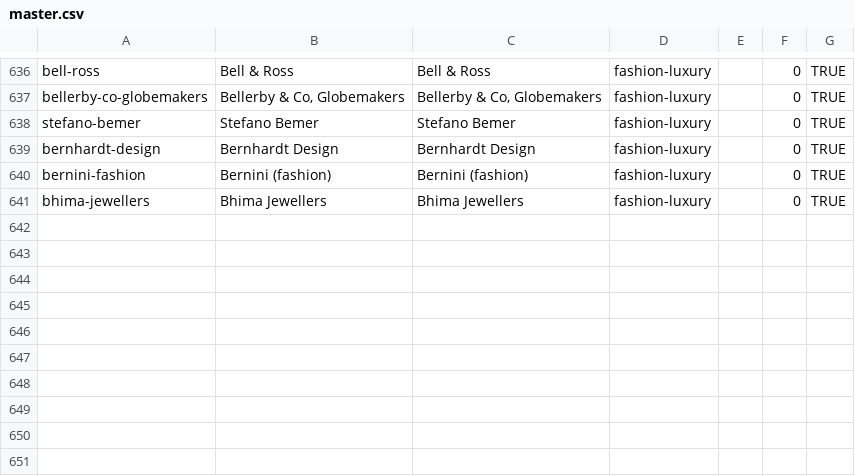
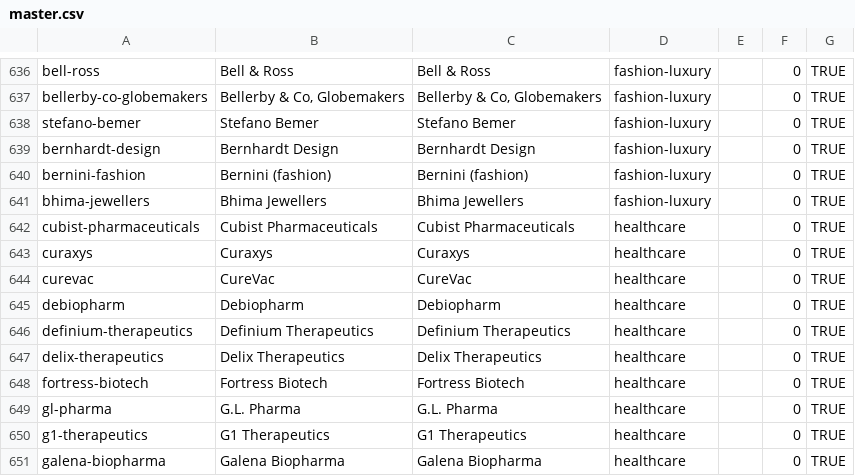
Before and after one commit to wqf2956041-star/pinpai-ai-in, a CSV file: master.csv, drawn as a sheet; only a part is shown, gaps mark what is left out.

Commit message:
batch add 10 brands: Cubist Pharmaceuticals, Curaxys, CureVac, Debiopharm, Definium Therapeutics, Delix Therapeutics, Fortress Biotech, G.L. Pharma, G1 Therapeutics, Galena Biopharma

```diff
--- a/master.csv
+++ b/master.csv
@@ -641 +641,11 @@ bernini-fashion|Bernini (fashion)|Bernini (fashion)|fashion-luxury||0|TRUE
 bhima-jewellers|Bhima Jewellers|Bhima Jewellers|fashion-luxury||0|TRUE
+cubist-pharmaceuticals|Cubist Pharmaceuticals|Cubist Pharmaceuticals|healthcare||0|TRUE
+curaxys|Curaxys|Curaxys|healthcare||0|TRUE
+curevac|CureVac|CureVac|healthcare||0|TRUE
+debiopharm|Debiopharm|Debiopharm|healthcare||0|TRUE
+definium-therapeutics|Definium Therapeutics|Definium Therapeutics|healthcare||0|TRUE
+delix-therapeutics|Delix Therapeutics|Delix Therapeutics|healthcare||0|TRUE
+fortress-biotech|Fortress Biotech|Fortress Biotech|healthcare||0|TRUE
+gl-pharma|G.L. Pharma|G.L. Pharma|healthcare||0|TRUE
+g1-therapeutics|G1 Therapeutics|G1 Therapeutics|healthcare||0|TRUE
+galena-biopharma|Galena Biopharma|Galena Biopharma|healthcare||0|TRUE
```
Also changed, not shown: 24 other files.
